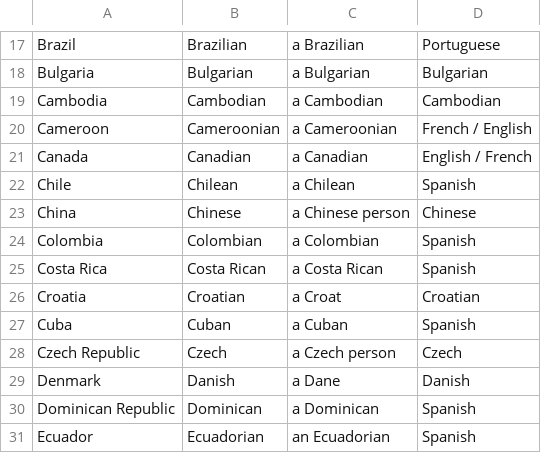
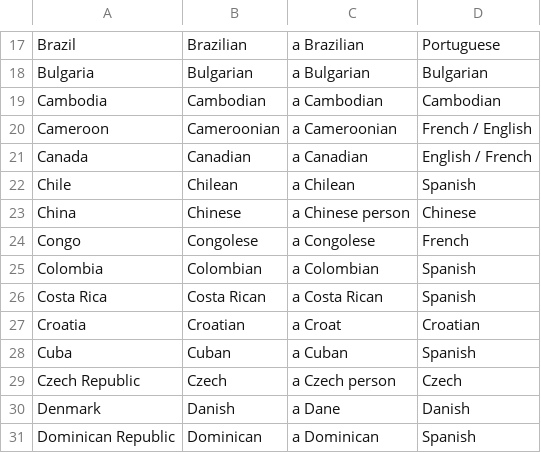
Before and after one commit to Pointism/EDA-Covid19_TH, a CSV file: Nationality.csv, drawn as a sheet; only a part is shown, gaps mark what is left out; the shorter side is filled out with more unchanged rows.

Commit message:
Update Nationality.csv

```diff
--- a/Nationality.csv
+++ b/Nationality.csv
@@ -23,2 +23,3 @@ Chile,Chilean,a Chilean,Spanish
 China,Chinese,a Chinese person,Chinese
+Congo,Congolese,a Congolese,French
 Colombia,Colombian,a Colombian,Spanish
```
